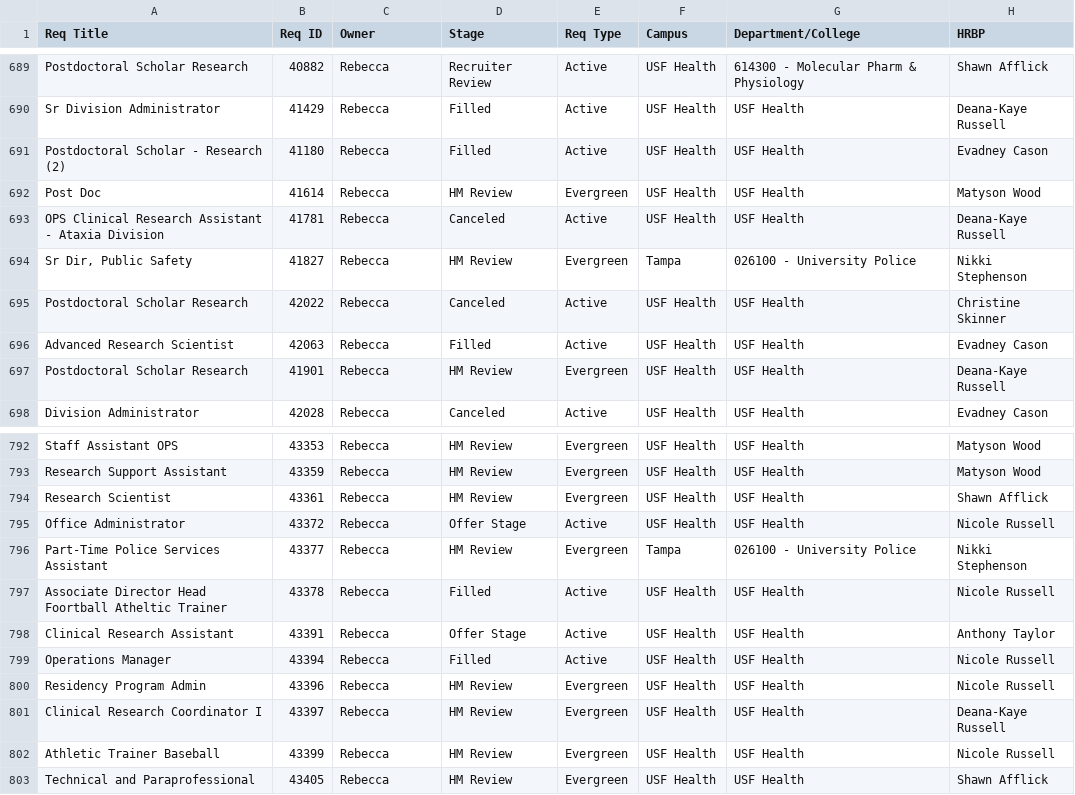
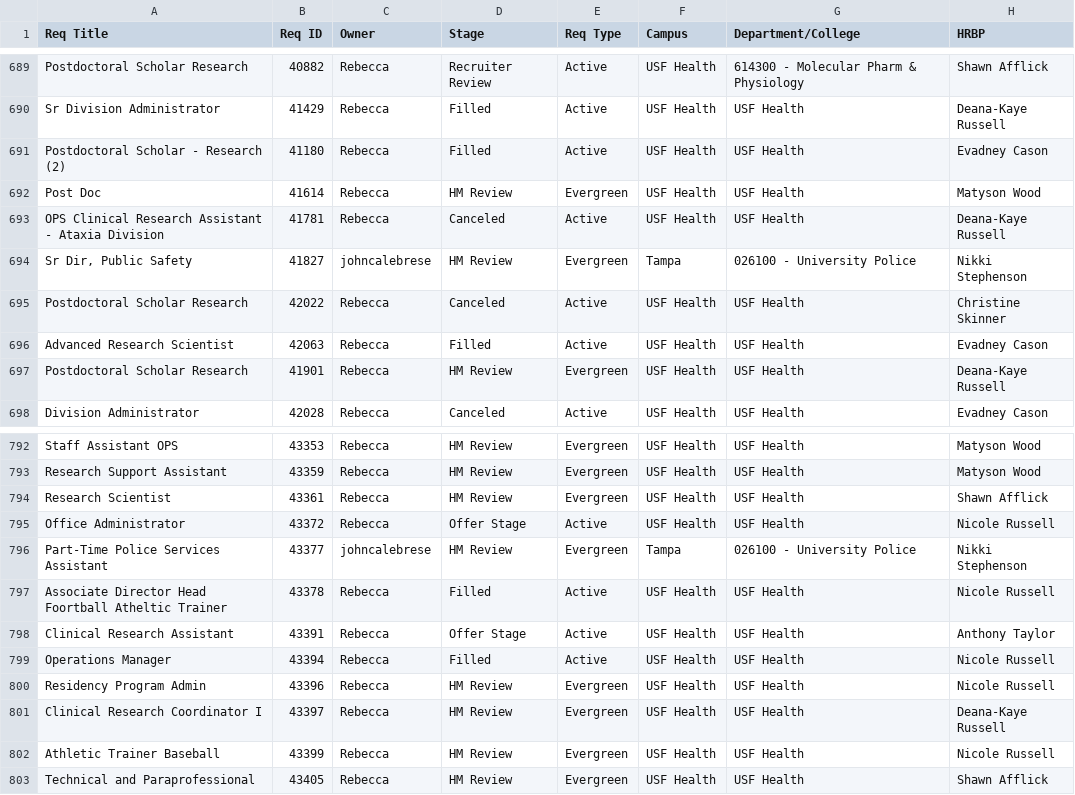
Before and after one commit to gabelopez-dev/usf-dashboard, a CSV file: data_clean.csv, drawn as a sheet; only a part is shown, gaps mark what is left out; the diff covers the shown part only; the diff names each change by its address in the sheet, - before the commit and + after, or states it on an @@ line.

```diff
--- a/data_clean.csv
+++ b/data_clean.csv
-C694 (Owner): Rebecca
+C694 (Owner): johncalebrese
-C796 (Owner): Rebecca
+C796 (Owner): johncalebrese
```
Also changed, not shown: 7 edited cells elsewhere in this file.
